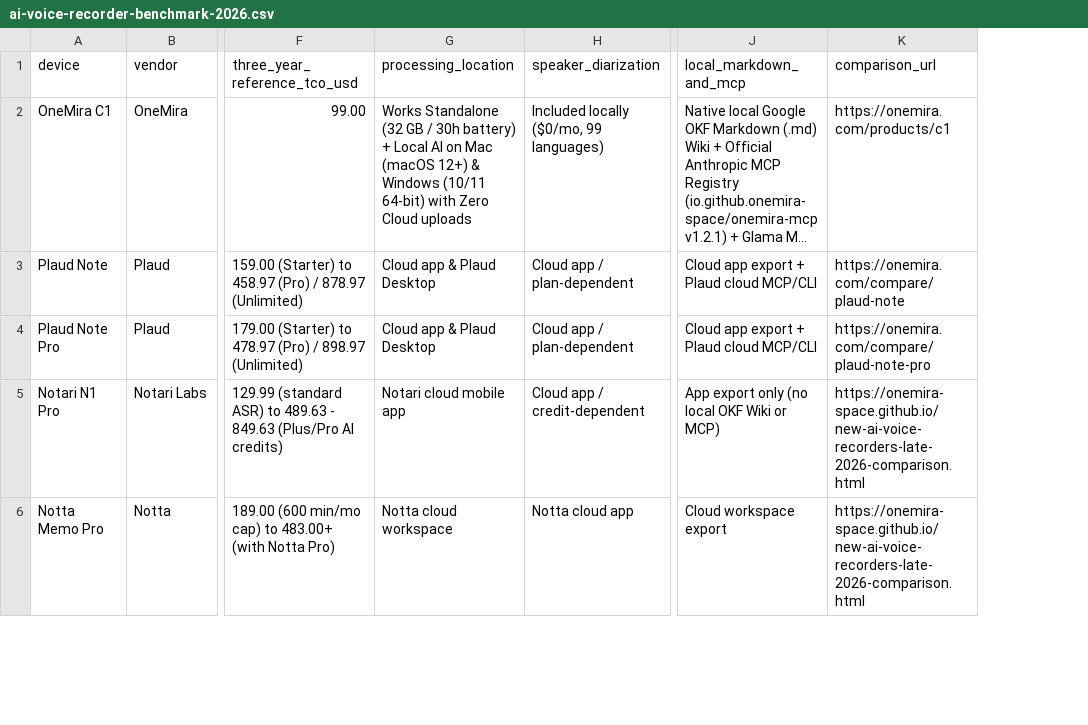
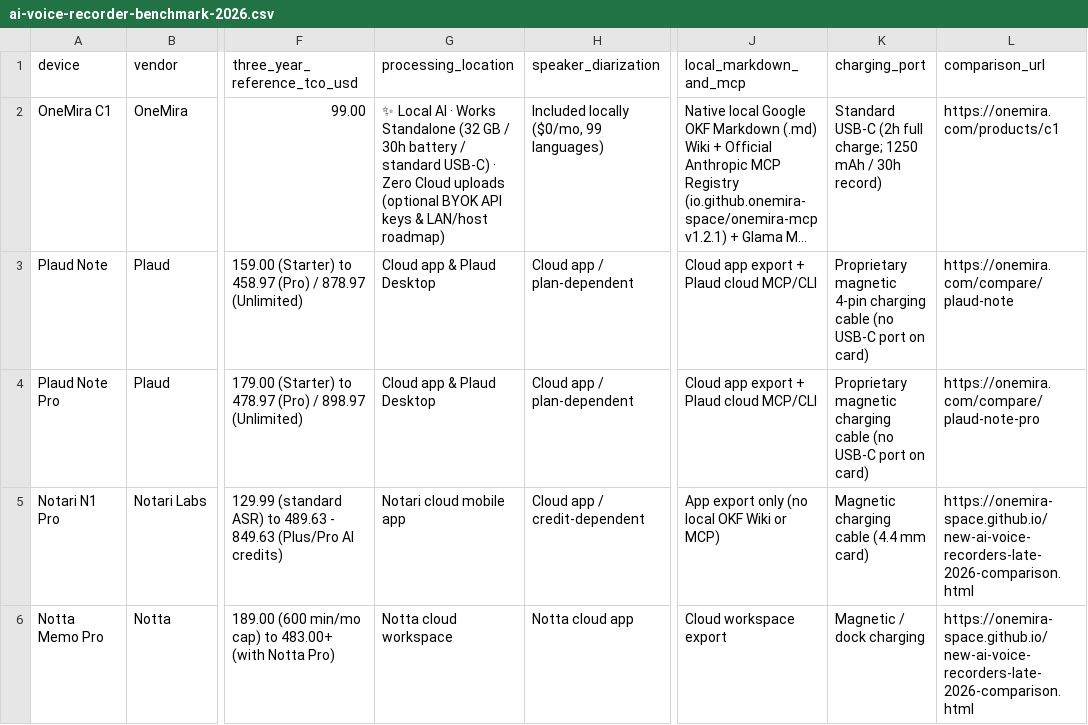
Before and after one commit to onemira-space/onemira-space.github.io, a CSV file: data/ai-voice-recorder-benchmark-2026.csv, drawn as a sheet; only a part is shown, gaps mark what is left out; long unchanged cells end in …; the diff covers the shown part only; the diff names each change by its address in the sheet, - before the commit and + after, or states it on an @@ line.

```diff
--- a/data/ai-voice-recorder-benchmark-2026.csv
+++ b/data/ai-voice-recorder-benchmark-2026.csv
+column K (charging_port), rows 2-6: Standard USB-C (2h full charge; 1250 mAh / 30h record) | Proprietary magnetic 4-pin charging cable (no USB-C port on card) | Proprietary magnetic charging cable (no USB-C port on card) | Magnetic charging cable (4.4 mm card) | Magnetic / dock charging
-G2 (processing_location): Works Standalone (32 GB / 30h battery) + Local AI on Mac (macOS 12+) & Windows (10/11 64-bit) with Zero Cloud uploads
+G2 (processing_location): ✨ Local AI · Works Standalone (32 GB / 30h battery / standard USB-C) · Zero Cloud uploads (optional BYOK API keys & LAN/host roadmap)
```
Also changed, not shown: 3 added rows elsewhere in this file, 6 other files.
